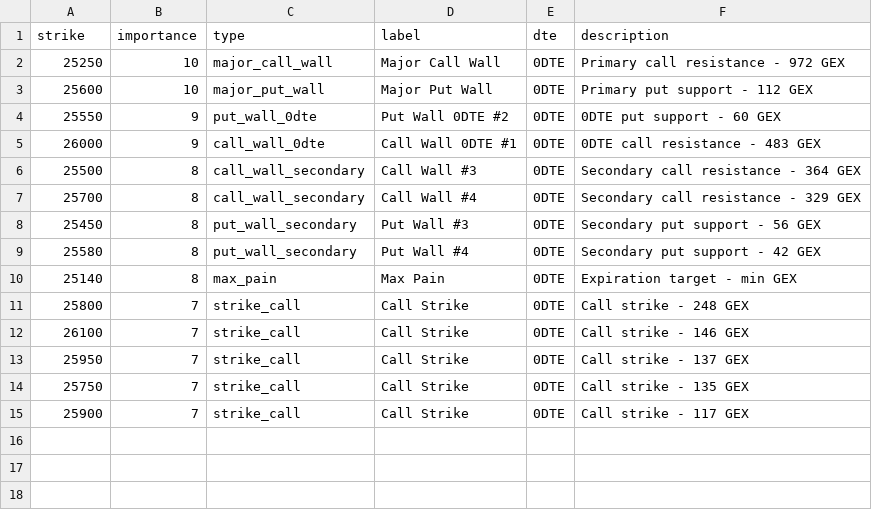
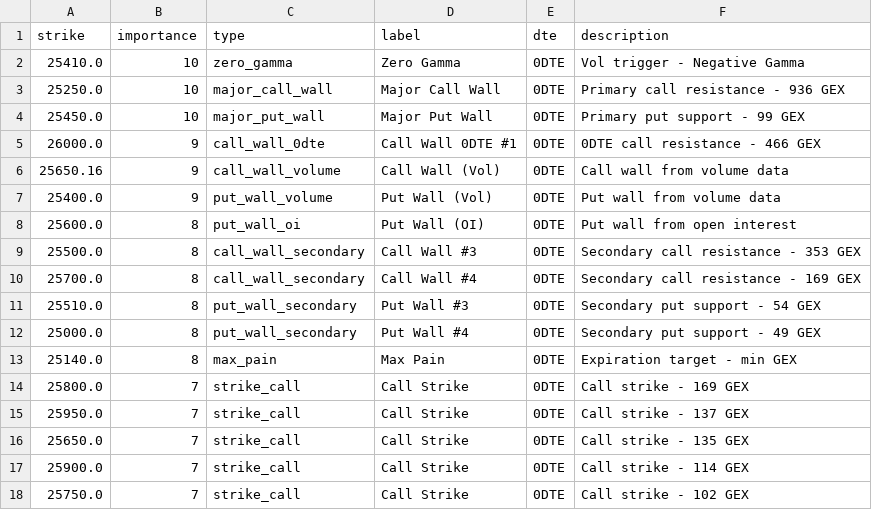
Before and after one commit to enzocosson/gex-levels-manual, a CSV file: nq_gex_full.csv, drawn as a sheet.

```diff
--- a/nq_gex_full.csv
+++ b/nq_gex_full.csv
@@ -1,15 +1,18 @@
 strike,importance,type,label,dte,description
-25250,10,major_call_wall,Major Call Wall,0DTE,Primary call resistance - 972 GEX
-25600,10,major_put_wall,Major Put Wall,0DTE,Primary put support - 112 GEX
-25550,9,put_wall_0dte,Put Wall 0DTE #2,0DTE,0DTE put support - 60 GEX
-26000,9,call_wall_0dte,Call Wall 0DTE #1,0DTE,0DTE call resistance - 483 GEX
-25500,8,call_wall_secondary,Call Wall #3,0DTE,Secondary call resistance - 364 GEX
-25700,8,call_wall_secondary,Call Wall #4,0DTE,Secondary call resistance - 329 GEX
-25450,8,put_wall_secondary,Put Wall #3,0DTE,Secondary put support - 56 GEX
-25580,8,put_wall_secondary,Put Wall #4,0DTE,Secondary put support - 42 GEX
-25140,8,max_pain,Max Pain,0DTE,Expiration target - min GEX
-25800,7,strike_call,Call Strike,0DTE,Call strike - 248 GEX
-26100,7,strike_call,Call Strike,0DTE,Call strike - 146 GEX
-25950,7,strike_call,Call Strike,0DTE,Call strike - 137 GEX
-25750,7,strike_call,Call Strike,0DTE,Call strike - 135 GEX
-25900,7,strike_call,Call Strike,0DTE,Call strike - 117 GEX
+25410.0,10,zero_gamma,Zero Gamma,0DTE,Vol trigger - Negative Gamma
+25250.0,10,major_call_wall,Major Call Wall,0DTE,Primary call resistance - 936 GEX
+25450.0,10,major_put_wall,Major Put Wall,0DTE,Primary put support - 99 GEX
+26000.0,9,call_wall_0dte,Call Wall 0DTE #1,0DTE,0DTE call resistance - 466 GEX
+25650.16,9,call_wall_volume,Call Wall (Vol),0DTE,Call wall from volume data
+25400.0,9,put_wall_volume,Put Wall (Vol),0DTE,Put wall from volume data
+25600.0,8,put_wall_oi,Put Wall (OI),0DTE,Put wall from open interest
+25500.0,8,call_wall_secondary,Call Wall #3,0DTE,Secondary call resistance - 353 GEX
+25700.0,8,call_wall_secondary,Call Wall #4,0DTE,Secondary call resistance - 169 GEX
+25510.0,8,put_wall_secondary,Put Wall #3,0DTE,Secondary put support - 54 GEX
+25000.0,8,put_wall_secondary,Put Wall #4,0DTE,Secondary put support - 49 GEX
+25140.0,8,max_pain,Max Pain,0DTE,Expiration target - min GEX
+25800.0,7,strike_call,Call Strike,0DTE,Call strike - 169 GEX
+25950.0,7,strike_call,Call Strike,0DTE,Call strike - 137 GEX
+25650.0,7,strike_call,Call Strike,0DTE,Call strike - 135 GEX
+25900.0,7,strike_call,Call Strike,0DTE,Call strike - 114 GEX
+25750.0,7,strike_call,Call Strike,0DTE,Call strike - 102 GEX
```
Also changed, not shown: es_gex_full.csv, es_gex_one.csv, 5 other files.
